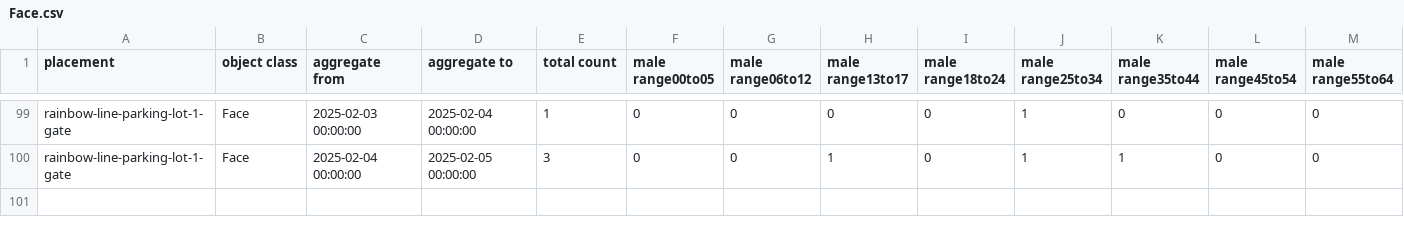
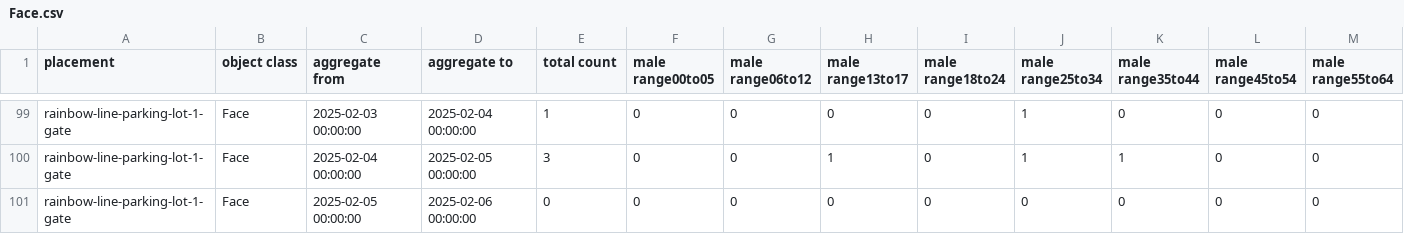
Before and after one commit to haruyuki-16278/fukui-kanko-people-flow-visualization, a CSV file: public/rainbow-line-parking-lot-1-gate/Face.csv, drawn as a sheet; only a part is shown, gaps mark what is left out; rows hold the shown columns only; the diff names each change by its address in the sheet, - before the commit and + after, or states it on an @@ line.

```diff
--- a/public/rainbow-line-parking-lot-1-gate/Face.csv
+++ b/public/rainbow-line-parking-lot-1-gate/Face.csv
+row 101: rainbow-line-parking-lot-1-gate | Face | 2025-02-05 00:00:00 | 2025-02-06 00:00:00 | 0 | 0 | 0 | 0 | 0 | 0 | 0 | 0 | 0
```
Also changed, not shown: public/fukui-station-east-entrance/Face.csv, public/rainbow-line-parking-lot-1-gate/LicensePlate.csv, 5 other files.
